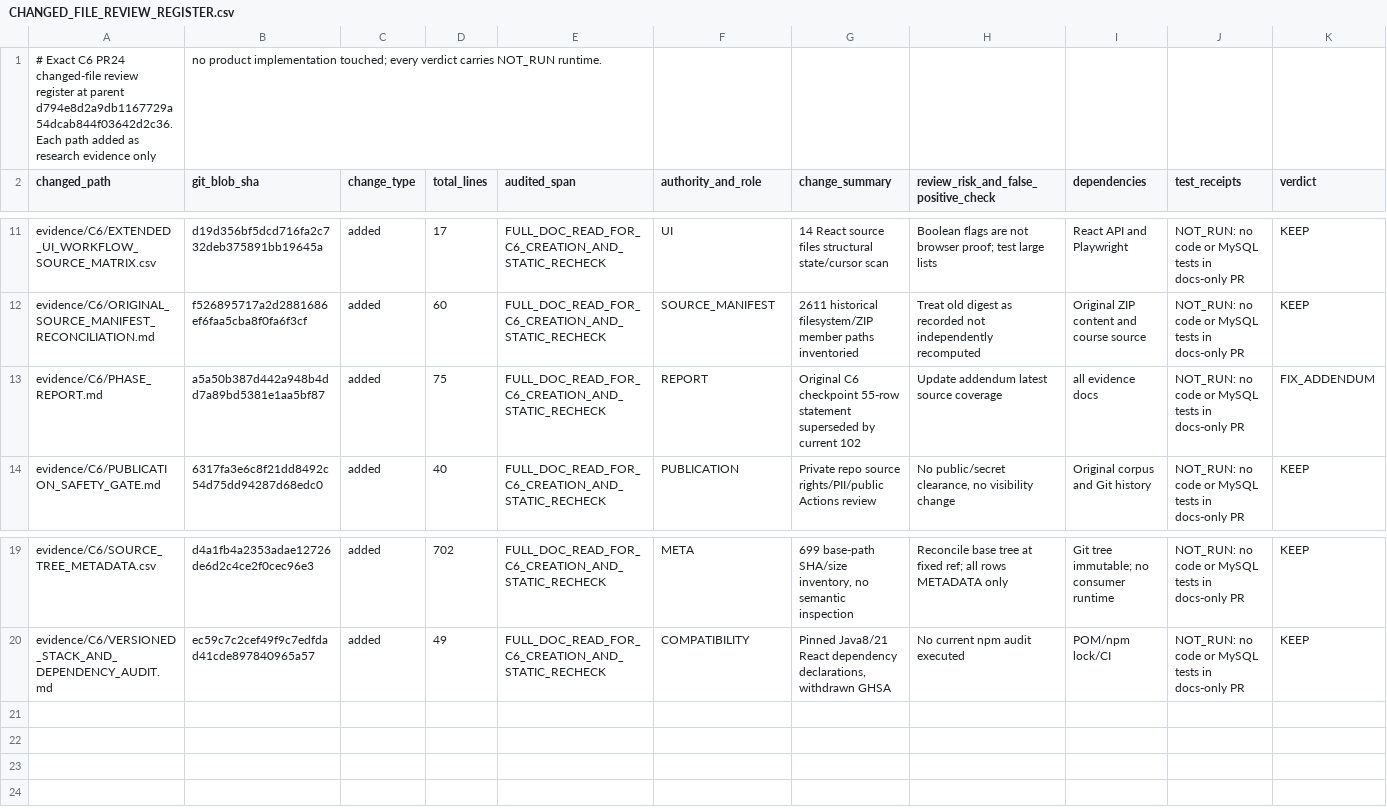
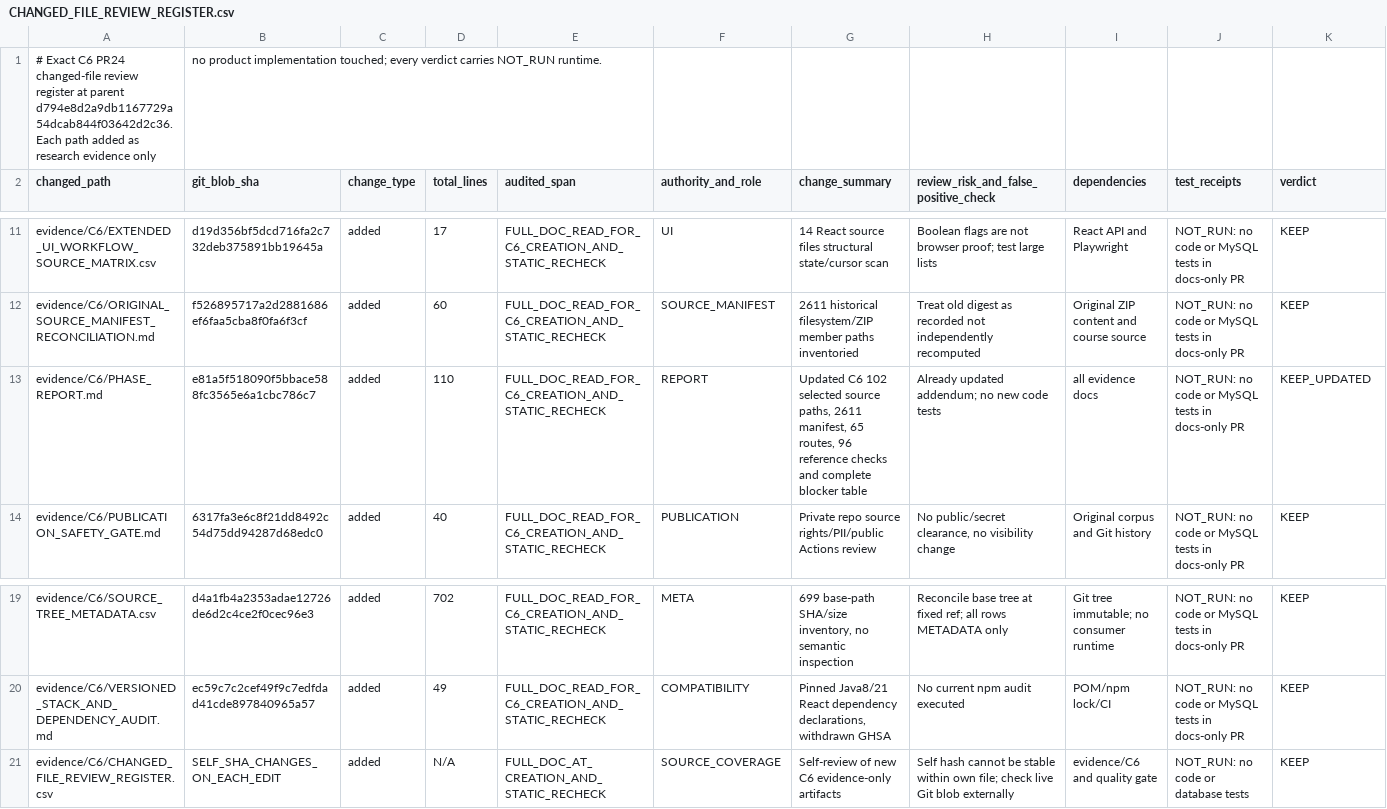
Before and after one commit to newonathe/OrgResource, a CSV file: evidence/C6/CHANGED_FILE_REVIEW_REGISTER.csv, drawn as a sheet; only a part is shown, gaps mark what is left out.

Commit message:
audit(C6): refresh changed-file register to updated phase report and include self-reference boundary

```diff
--- a/evidence/C6/CHANGED_FILE_REVIEW_REGISTER.csv
+++ b/evidence/C6/CHANGED_FILE_REVIEW_REGISTER.csv
@@ -12,3 +12,3 @@
 "evidence/C6/ORIGINAL_SOURCE_MANIFEST_RECONCILIATION.md","f526895717a2d2881686ef6faa5cba8f0fa6f3cf","added","60","FULL_DOC_READ_FOR_C6_CREATION_AND_STATIC_RECHECK","SOURCE_MANIFEST","2611 historical filesystem/ZIP member paths inventoried","Treat old digest as recorded not independently recomputed","Original ZIP content and course source","NOT_RUN: no code or MySQL tests in docs-only PR","KEEP"
-"evidence/C6/PHASE_REPORT.md","a5a50b387d442a948b4dd7a89bd5381e1aa5bf87","added","75","FULL_DOC_READ_FOR_C6_CREATION_AND_STATIC_RECHECK","REPORT","Original C6 checkpoint 55-row statement superseded by current 102","Update addendum latest source coverage","all evidence docs","NOT_RUN: no code or MySQL tests in docs-only PR","FIX_ADDENDUM"
+"evidence/C6/PHASE_REPORT.md","e81a5f518090f5bbace588fc3565e6a1cbc786c7","added","110","FULL_DOC_READ_FOR_C6_CREATION_AND_STATIC_RECHECK","REPORT","Updated C6 102 selected source paths, 2611 manifest, 65 routes, 96 reference checks and complete blocker table","Already updated addendum; no new code tests","all evidence docs","NOT_RUN: no code or MySQL tests in docs-only PR","KEEP_UPDATED"
 "evidence/C6/PUBLICATION_SAFETY_GATE.md","6317fa3e6c8f21dd8492c54d75dd94287d68edc0","added","40","FULL_DOC_READ_FOR_C6_CREATION_AND_STATIC_RECHECK","PUBLICATION","Private repo source rights/PII/public Actions review","No public/secret clearance, no visibility change","Original corpus and Git history","NOT_RUN: no code or MySQL tests in docs-only PR","KEEP"
@@ -20 +20,2 @@
 "evidence/C6/VERSIONED_STACK_AND_DEPENDENCY_AUDIT.md","ec59c7c2cef49f9c7edfdad41cde897840965a57","added","49","FULL_DOC_READ_FOR_C6_CREATION_AND_STATIC_RECHECK","COMPATIBILITY","Pinned Java8/21 React dependency declarations, withdrawn GHSA","No current npm audit executed","POM/npm lock/CI","NOT_RUN: no code or MySQL tests in docs-only PR","KEEP"
+"evidence/C6/CHANGED_FILE_REVIEW_REGISTER.csv","SELF_SHA_CHANGES_ON_EACH_EDIT","added","N/A","FULL_DOC_AT_CREATION_AND_STATIC_RECHECK","SOURCE_COVERAGE","Self-review of new C6 evidence-only artifacts","Self hash cannot be stable within own file; check live Git blob externally","evidence/C6 and quality gate","NOT_RUN: no code or database tests","KEEP"
```
